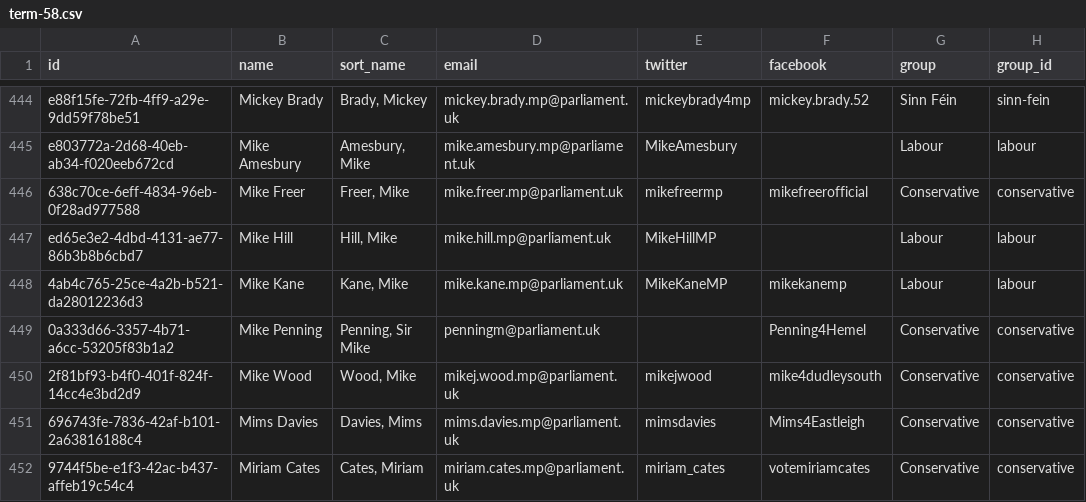
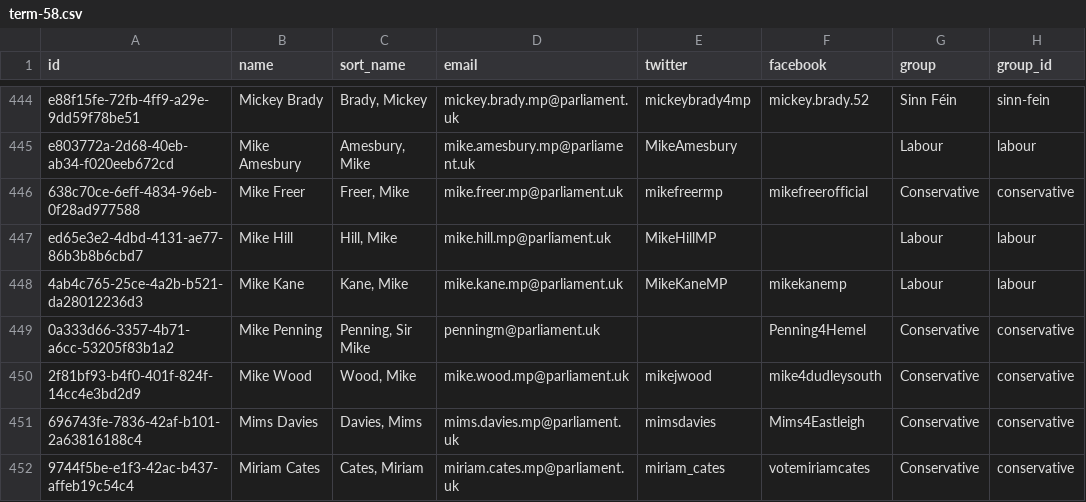
Before and after one commit to loudspeek/representa, a CSV file: data/UK/Commons/term-58.csv, drawn as a sheet; only a part is shown, gaps mark what is left out; the diff covers the shown part only; the diff names each change by its address in the sheet, - before the commit and + after, or states it on an @@ line.

```diff
--- a/data/UK/Commons/term-58.csv
+++ b/data/UK/Commons/term-58.csv
-D450 (email): mikej.wood.mp@parliament.uk
+D450 (email): mike.wood.mp@parliament.uk
```
Also changed, not shown: 12 edited cells elsewhere in this file, data/UK/Commons/term-55.csv, data/UK/Commons/unstable/latest.csv, 13 other files.
